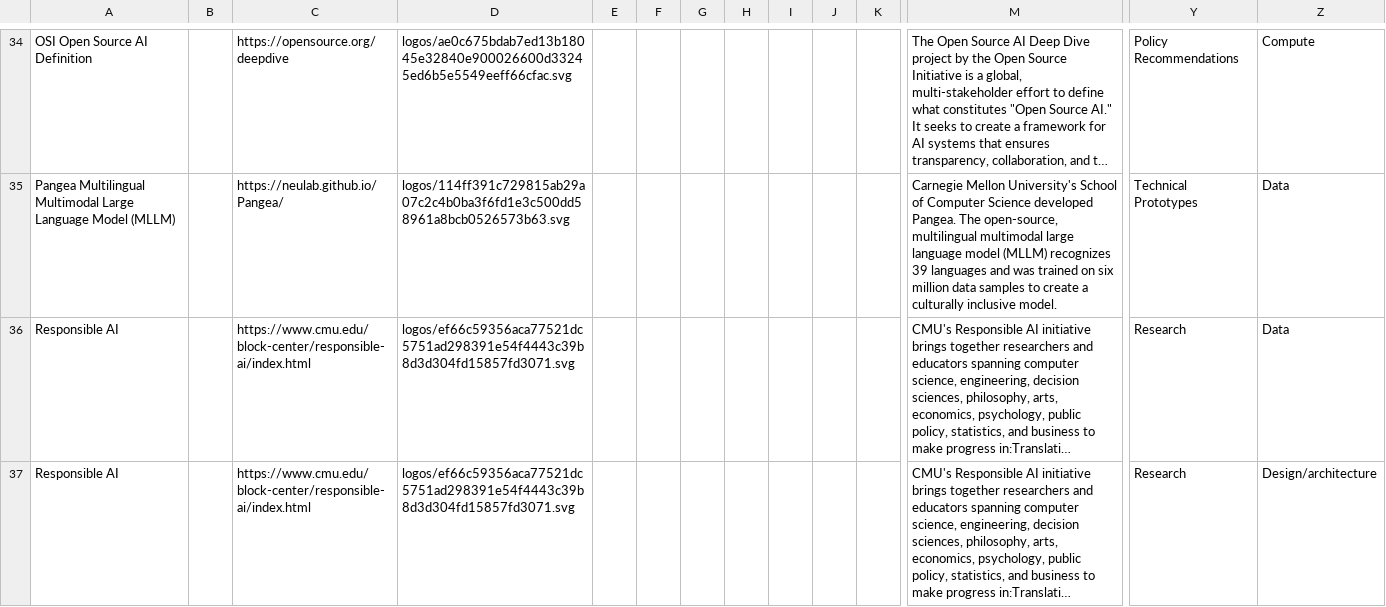
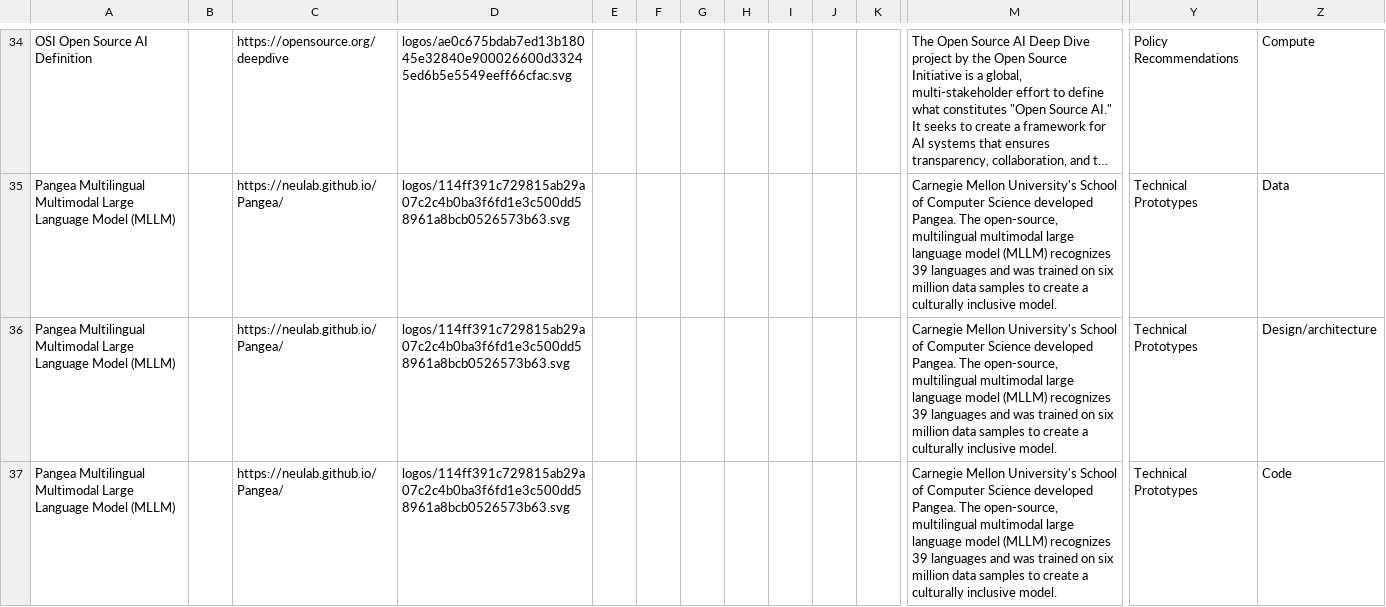
Before and after one commit to OpenForumAI/landscape, a CSV file: docs/items.csv, drawn as a sheet; only a part is shown, gaps mark what is left out; the shorter side is filled out with more unchanged rows; long unchanged cells end in …; rows hold the shown columns only; the diff covers the shown part only; the diff names each change by its address in the sheet, - before the commit and + after, or states it on an @@ line.

```diff
--- a/docs/items.csv
+++ b/docs/items.csv
+row 36: Pangea Multilingual Multimodal Large Language Model (MLLM) |  | https://neulab.github.io/Pangea/ | logos/114ff391c729815ab29a07c2c4b0ba3f6fd1e3c500dd58961a8bcb0526573b63.svg |  |  |  |  |  |  |  | Carnegie Mellon University's School of Computer Science developed Pangea. The open-source, multilingual multimodal large language model (MLLM) recognizes 39 languages and was trained on six million data samples to create a culturally inclusive model. | Technical Prototypes | Design/architecture
+row 37: Pangea Multilingual Multimodal Large Language Model (MLLM) |  | https://neulab.github.io/Pangea/ | logos/114ff391c729815ab29a07c2c4b0ba3f6fd1e3c500dd58961a8bcb0526573b63.svg |  |  |  |  |  |  |  | Carnegie Mellon University's School of Computer Science developed Pangea. The open-source, multilingual multimodal large language model (MLLM) recognizes 39 languages and was trained on six million data samples to create a culturally inclusive model. | Technical Prototypes | Code
```
Also changed, not shown: 1 added row elsewhere in this file, 23 other files.
